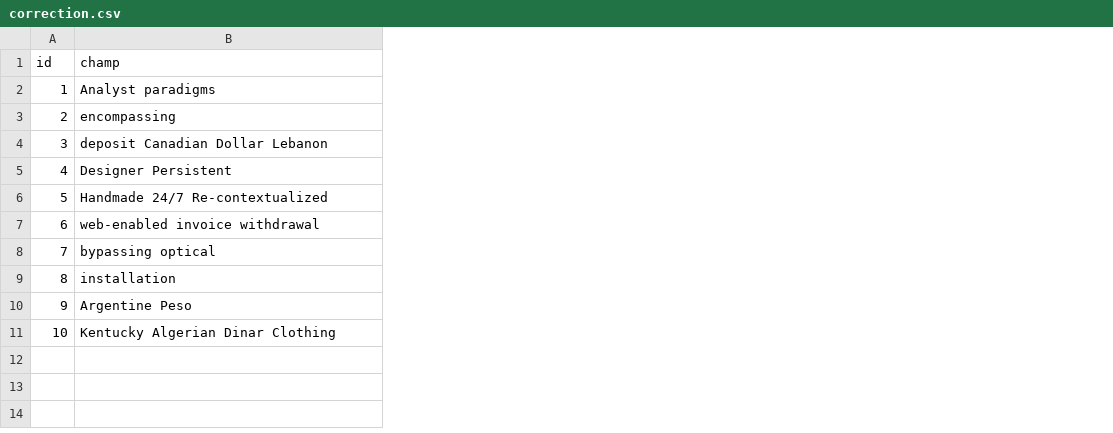
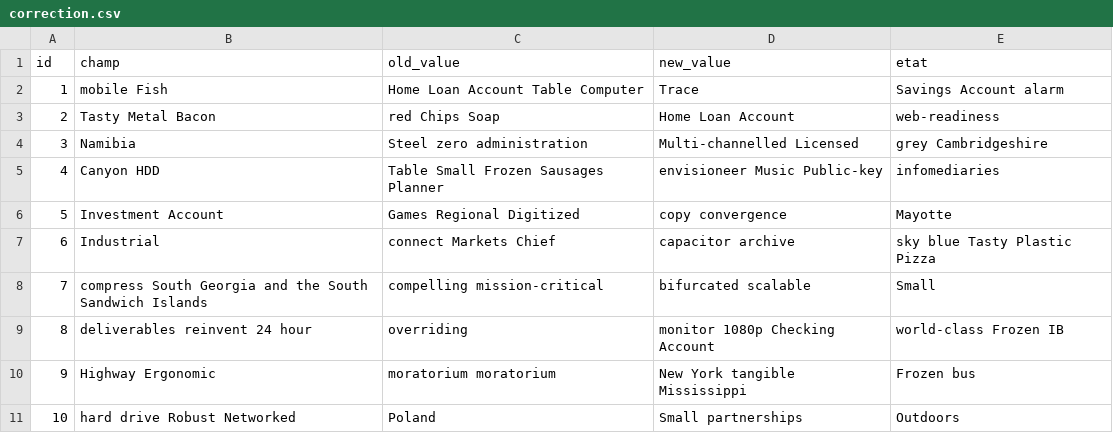
Before and after one commit to chawki008/invoice_project, a CSV file: src/main/resources/config/liquibase/fake-data/correction.csv, drawn as a sheet; the diff names each change by its address in the sheet, - before the commit and + after, or states it on an @@ line.

```diff
--- a/src/main/resources/config/liquibase/fake-data/correction.csv
+++ b/src/main/resources/config/liquibase/fake-data/correction.csv
+column C (old_value), rows 2-11: Home Loan Account Table Computer | red Chips Soap | Steel zero administration | Table Small Frozen Sausages Planner | Games Regional Digitized | connect Markets Chief | compelling mission-critical | overriding | moratorium moratorium | Poland
+column D (new_value), rows 2-11: Trace | Home Loan Account | Multi-channelled Licensed | envisioneer Music Public-key | copy convergence | capacitor archive | bifurcated scalable | monitor 1080p Checking Account | New York tangible Mississippi | Small partnerships
+column E (etat), rows 2-11: Savings Account alarm | web-readiness | grey Cambridgeshire | infomediaries | Mayotte | sky blue Tasty Plastic Pizza | Small | world-class Frozen IB | Frozen bus | Outdoors
-B2 (champ): Analyst paradigms
+B2 (champ): mobile Fish
-B3 (champ): encompassing
+B3 (champ): Tasty Metal Bacon
-B4 (champ): deposit Canadian Dollar Lebanon
+B4 (champ): Namibia
-B5 (champ): Designer Persistent
+B5 (champ): Canyon HDD
-B6 (champ): Handmade 24/7 Re-contextualized
+B6 (champ): Investment Account
-B7 (champ): web-enabled invoice withdrawal
+B7 (champ): Industrial
-B8 (champ): bypassing optical
+B8 (champ): compress South Georgia and the South Sandwich Islands
-B9 (champ): installation
+B9 (champ): deliverables reinvent 24 hour
-B10 (champ): Argentine Peso
+B10 (champ): Highway Ergonomic
-B11 (champ): Kentucky Algerian Dinar Clothing
+B11 (champ): hard drive Robust Networked
```
Also changed, not shown: src/main/resources/config/liquibase/fake-data/facture.csv, 31 other files.
